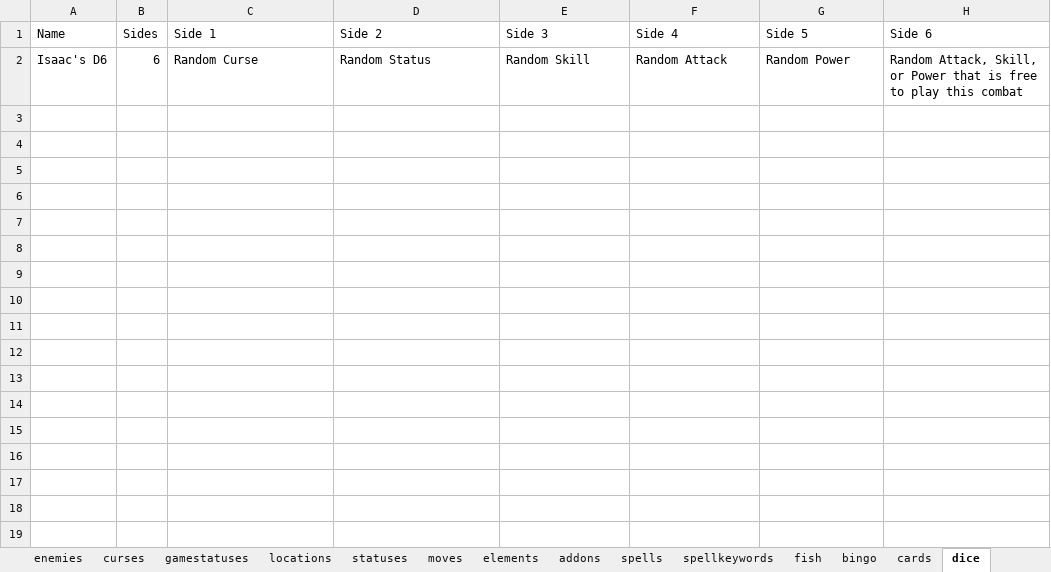
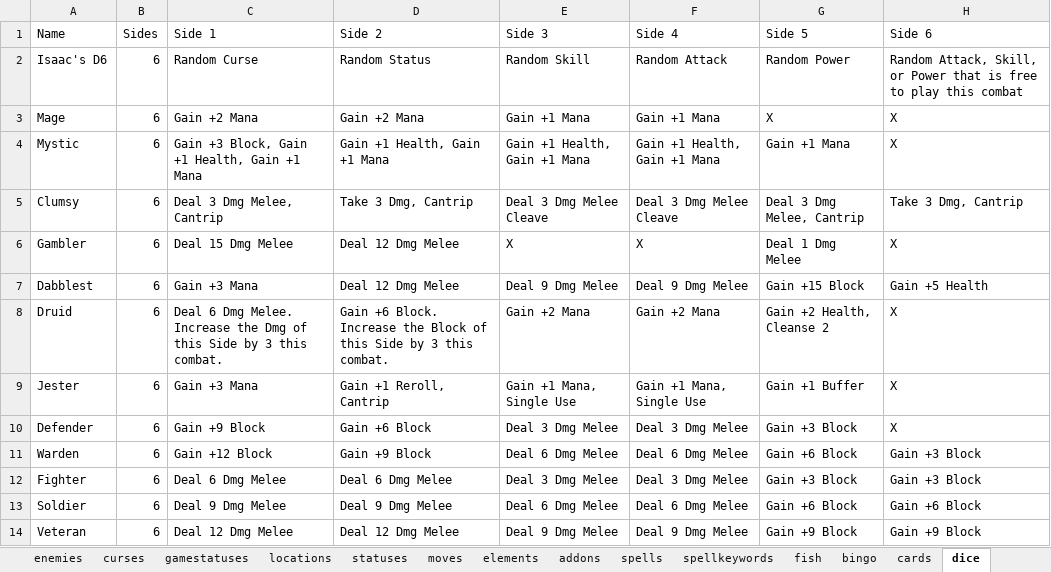
Before and after one commit to batsling/Roguelike-like, an Excel workbook: tools/Roguelikes.xlsx, sheet dice, drawn as a sheet; values as stored, in another font and other column widths than the file's, no borders; table styles not drawn; the diff names each change by its address in the sheet, - before the commit and + after, or states it on an @@ line.

```diff
--- a/tools/Roguelikes.xlsx (sheet dice)
+++ b/tools/Roguelikes.xlsx (sheet dice)
+row 3: Mage | 6 | Gain +2 Mana | Gain +2 Mana | Gain +1 Mana | Gain +1 Mana | X | X
+row 4: Mystic | 6 | Gain +3 Block, Gain +1 Health, Gain +1 Mana | Gain +1 Health, Gain +1 Mana | Gain +1 Health, Gain +1 Mana | Gain +1 Health, Gain +1 Mana | Gain +1 Mana | X
+row 5: Clumsy | 6 | Deal 3 Dmg Melee, Cantrip | Take 3 Dmg, Cantrip | Deal 3 Dmg Melee Cleave | Deal 3 Dmg Melee Cleave | Deal 3 Dmg Melee, Cantrip | Take 3 Dmg, Cantrip
+row 6: Gambler | 6 | Deal 15 Dmg Melee | Deal 12 Dmg Melee | X | X | Deal 1 Dmg Melee | X
+row 7: Dabblest | 6 | Gain +3 Mana | Deal 12 Dmg Melee | Deal 9 Dmg Melee | Deal 9 Dmg Melee | Gain +15 Block | Gain +5 Health
+row 8: Druid | 6 | Deal 6 Dmg Melee. Increase the Dmg of this Side by 3 this combat. | Gain +6 Block. Increase the Block of this Side by 3 this combat. | Gain +2 Mana | Gain +2 Mana | Gain +2 Health, Cleanse 2 | X
+row 9: Jester | 6 | Gain +3 Mana | Gain +1 Reroll, Cantrip | Gain +1 Mana, Single Use | Gain +1 Mana, Single Use | Gain +1 Buffer | X
+row 10: Defender | 6 | Gain +9 Block | Gain +6 Block | Deal 3 Dmg Melee | Deal 3 Dmg Melee | Gain +3 Block | X
+row 11: Warden | 6 | Gain +12 Block | Gain +9 Block | Deal 6 Dmg Melee | Deal 6 Dmg Melee | Gain +6 Block | Gain +3 Block
+row 12: Fighter | 6 | Deal 6 Dmg Melee | Deal 6 Dmg Melee | Deal 3 Dmg Melee | Deal 3 Dmg Melee | Gain +3 Block | Gain +3 Block
+row 13: Soldier | 6 | Deal 9 Dmg Melee | Deal 9 Dmg Melee | Deal 6 Dmg Melee | Deal 6 Dmg Melee | Gain +6 Block | Gain +6 Block
+row 14: Veteran | 6 | Deal 12 Dmg Melee | Deal 12 Dmg Melee | Deal 9 Dmg Melee | Deal 9 Dmg Melee | Gain +9 Block | Gain +9 Block
```
Also changed, not shown: sheet cards, sheet spells, sheet elements, sheet addons, sheet moves, sheet items.
